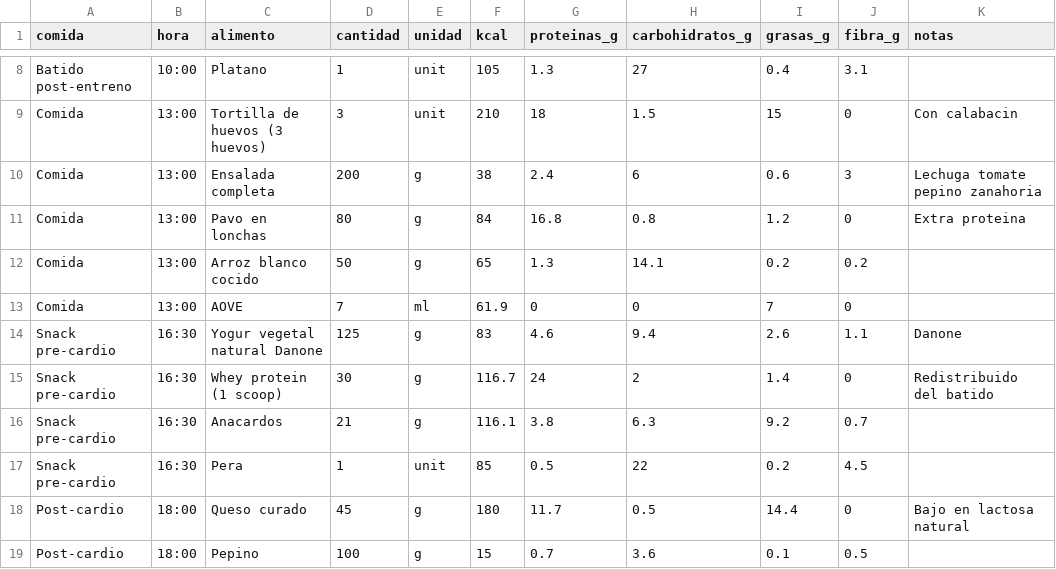
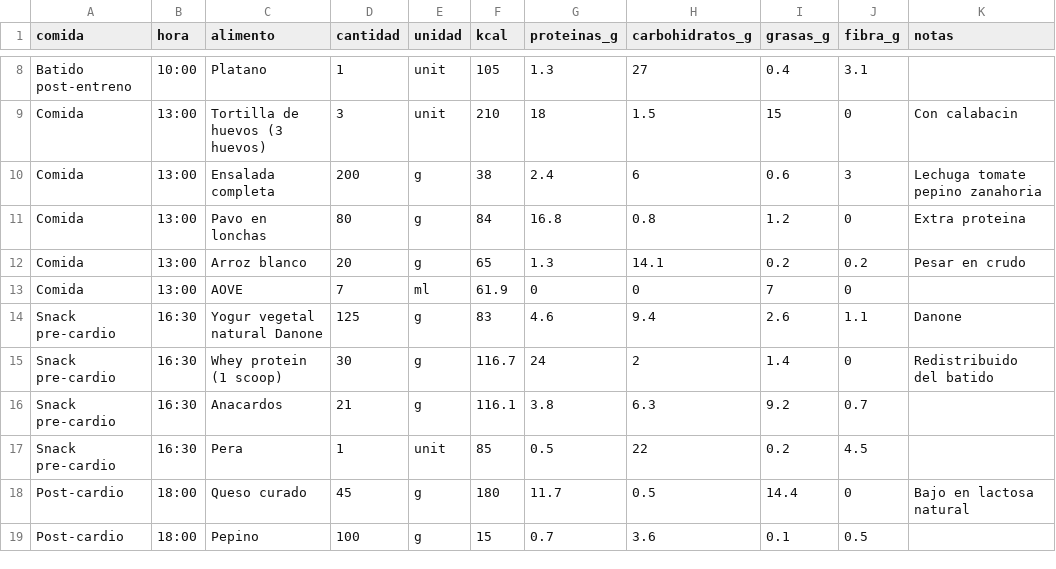
Before and after one commit to MauricioDomenech/gym-app, a CSV file: src/assets/data/definicion/deficit_fase1/fase1_domingo.csv, drawn as a sheet; only a part is shown, gaps mark what is left out.

```diff
--- a/src/assets/data/definicion/deficit_fase1/fase1_domingo.csv
+++ b/src/assets/data/definicion/deficit_fase1/fase1_domingo.csv
@@ -11,3 +11,3 @@ Comida,13:00,Ensalada completa,200,g,38,2.4,6,0.6,3,Lechuga tomate pepino zanaho
 Comida,13:00,Pavo en lonchas,80,g,84,16.8,0.8,1.2,0,Extra proteina
-Comida,13:00,Arroz blanco cocido,50,g,65,1.3,14.1,0.2,0.2,
+Comida,13:00,Arroz blanco,20,g,65,1.3,14.1,0.2,0.2,Pesar en crudo
 Comida,13:00,AOVE,7,ml,61.9,0,0,7,0,
```
Also changed, not shown: src/assets/data/definicion/deficit_fase1/fase1_jueves.csv, src/assets/data/definicion/deficit_fase1/fase1_lunes.csv, 4 other files.
